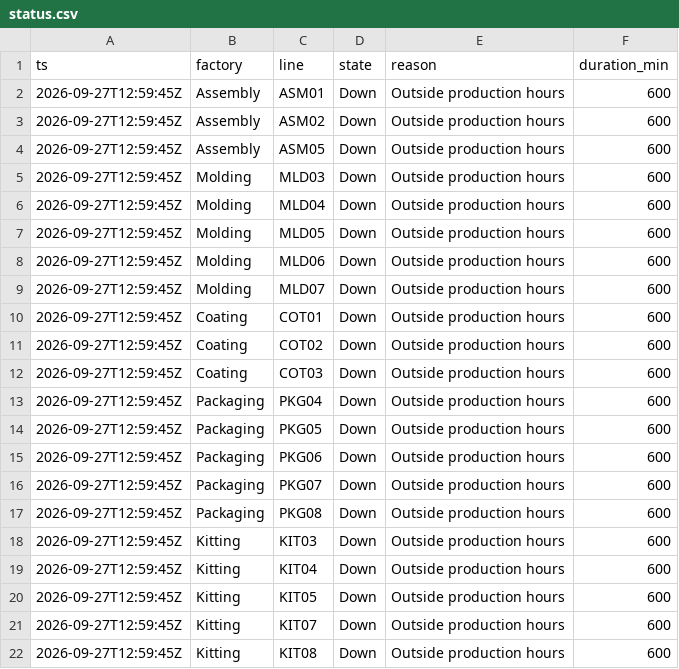
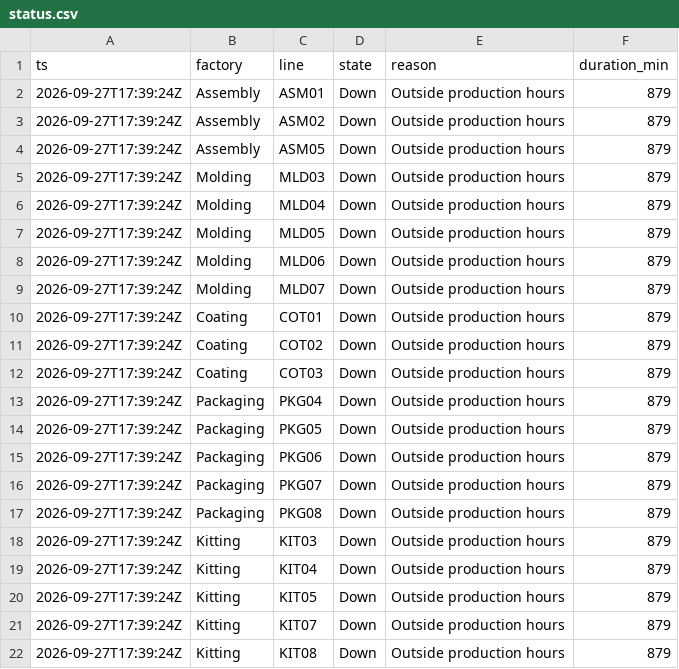
Before and after one commit to todd-cpme/ClearOEEDemo, a CSV file: data/status.csv, drawn as a sheet.

```diff
--- a/data/status.csv
+++ b/data/status.csv
@@ -1,22 +1,22 @@
 ts,factory,line,state,reason,duration_min
-2026-09-27T12:59:45Z,Assembly,ASM01,Down,Outside production hours,600
-2026-09-27T12:59:45Z,Assembly,ASM02,Down,Outside production hours,600
-2026-09-27T12:59:45Z,Assembly,ASM05,Down,Outside production hours,600
-2026-09-27T12:59:45Z,Molding,MLD03,Down,Outside production hours,600
-2026-09-27T12:59:45Z,Molding,MLD04,Down,Outside production hours,600
-2026-09-27T12:59:45Z,Molding,MLD05,Down,Outside production hours,600
-2026-09-27T12:59:45Z,Molding,MLD06,Down,Outside production hours,600
-2026-09-27T12:59:45Z,Molding,MLD07,Down,Outside production hours,600
-2026-09-27T12:59:45Z,Coating,COT01,Down,Outside production hours,600
-2026-09-27T12:59:45Z,Coating,COT02,Down,Outside production hours,600
-2026-09-27T12:59:45Z,Coating,COT03,Down,Outside production hours,600
-2026-09-27T12:59:45Z,Packaging,PKG04,Down,Outside production hours,600
-2026-09-27T12:59:45Z,Packaging,PKG05,Down,Outside production hours,600
-2026-09-27T12:59:45Z,Packaging,PKG06,Down,Outside production hours,600
-2026-09-27T12:59:45Z,Packaging,PKG07,Down,Outside production hours,600
-2026-09-27T12:59:45Z,Packaging,PKG08,Down,Outside production hours,600
-2026-09-27T12:59:45Z,Kitting,KIT03,Down,Outside production hours,600
-2026-09-27T12:59:45Z,Kitting,KIT04,Down,Outside production hours,600
-2026-09-27T12:59:45Z,Kitting,KIT05,Down,Outside production hours,600
-2026-09-27T12:59:45Z,Kitting,KIT07,Down,Outside production hours,600
-2026-09-27T12:59:45Z,Kitting,KIT08,Down,Outside production hours,600
+2026-09-27T17:39:24Z,Assembly,ASM01,Down,Outside production hours,879
+2026-09-27T17:39:24Z,Assembly,ASM02,Down,Outside production hours,879
+2026-09-27T17:39:24Z,Assembly,ASM05,Down,Outside production hours,879
+2026-09-27T17:39:24Z,Molding,MLD03,Down,Outside production hours,879
+2026-09-27T17:39:24Z,Molding,MLD04,Down,Outside production hours,879
+2026-09-27T17:39:24Z,Molding,MLD05,Down,Outside production hours,879
+2026-09-27T17:39:24Z,Molding,MLD06,Down,Outside production hours,879
+2026-09-27T17:39:24Z,Molding,MLD07,Down,Outside production hours,879
+2026-09-27T17:39:24Z,Coating,COT01,Down,Outside production hours,879
+2026-09-27T17:39:24Z,Coating,COT02,Down,Outside production hours,879
+2026-09-27T17:39:24Z,Coating,COT03,Down,Outside production hours,879
+2026-09-27T17:39:24Z,Packaging,PKG04,Down,Outside production hours,879
+2026-09-27T17:39:24Z,Packaging,PKG05,Down,Outside production hours,879
+2026-09-27T17:39:24Z,Packaging,PKG06,Down,Outside production hours,879
+2026-09-27T17:39:24Z,Packaging,PKG07,Down,Outside production hours,879
+2026-09-27T17:39:24Z,Packaging,PKG08,Down,Outside production hours,879
+2026-09-27T17:39:24Z,Kitting,KIT03,Down,Outside production hours,879
+2026-09-27T17:39:24Z,Kitting,KIT04,Down,Outside production hours,879
+2026-09-27T17:39:24Z,Kitting,KIT05,Down,Outside production hours,879
+2026-09-27T17:39:24Z,Kitting,KIT07,Down,Outside production hours,879
+2026-09-27T17:39:24Z,Kitting,KIT08,Down,Outside production hours,879
```
Also changed, not shown: data/rollup_line.csv, 2 other files.
